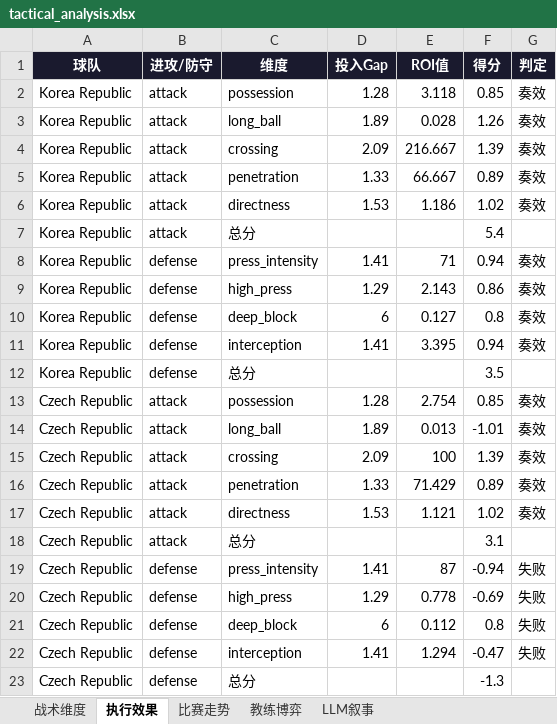
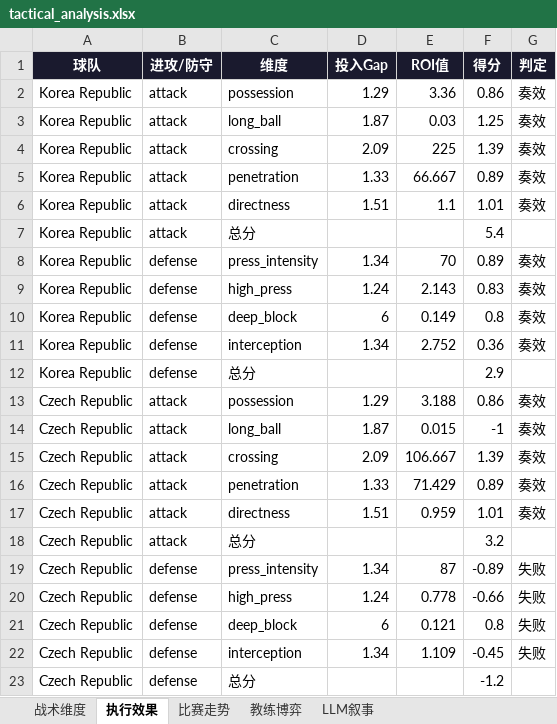
Before and after one commit to duoduocode/duoduocode-analyst, an Excel workbook: output/19609153_Korea_Republic_vs_Czech_Republic/tactical_analysis.xlsx, sheet 执行效果, drawn as a sheet; values as stored, in another font and other column widths than the file's, no borders; the diff names each change by its address in the sheet, - before the commit and + after, or states it on an @@ line.

```diff
--- a/output/19609153_Korea_Republic_vs_Czech_Republic/tactical_analysis.xlsx (sheet 执行效果)
+++ b/output/19609153_Korea_Republic_vs_Czech_Republic/tactical_analysis.xlsx (sheet 执行效果)
-D2 (投入Gap): 1.28
+D2 (投入Gap): 1.29
-E2 (ROI值): 3.118
+E2 (ROI值): 3.36
-F2 (得分): 0.85
+F2 (得分): 0.86
-D3 (投入Gap): 1.89
+D3 (投入Gap): 1.87
-E3 (ROI值): 0.028
+E3 (ROI值): 0.03
-F3 (得分): 1.26
+F3 (得分): 1.25
-E4 (ROI值): 216.667
+E4 (ROI值): 225
-D6 (投入Gap): 1.53
+D6 (投入Gap): 1.51
-E6 (ROI值): 1.186
+E6 (ROI值): 1.1
-F6 (得分): 1.02
+F6 (得分): 1.01
-D8 (投入Gap): 1.41
+D8 (投入Gap): 1.34
-E8 (ROI值): 71
+E8 (ROI值): 70
-F8 (得分): 0.94
+F8 (得分): 0.89
-D9 (投入Gap): 1.29
+D9 (投入Gap): 1.24
-F9 (得分): 0.86
+F9 (得分): 0.83
-E10 (ROI值): 0.127
+E10 (ROI值): 0.149
-D11 (投入Gap): 1.41
+D11 (投入Gap): 1.34
-E11 (ROI值): 3.395
+E11 (ROI值): 2.752
-F11 (得分): 0.94
+F11 (得分): 0.36
-F12 (得分): 3.5
+F12 (得分): 2.9
-D13 (投入Gap): 1.28
+D13 (投入Gap): 1.29
-E13 (ROI值): 2.754
+E13 (ROI值): 3.188
-F13 (得分): 0.85
+F13 (得分): 0.86
-D14 (投入Gap): 1.89
+D14 (投入Gap): 1.87
-E14 (ROI值): 0.013
+E14 (ROI值): 0.015
-F14 (得分): -1.01
+F14 (得分): -1
-E15 (ROI值): 100
+E15 (ROI值): 106.667
-D17 (投入Gap): 1.53
+D17 (投入Gap): 1.51
-E17 (ROI值): 1.121
+E17 (ROI值): 0.959
-F17 (得分): 1.02
+F17 (得分): 1.01
-F18 (得分): 3.1
+F18 (得分): 3.2
-D19 (投入Gap): 1.41
+D19 (投入Gap): 1.34
-F19 (得分): -0.94
+F19 (得分): -0.89
-D20 (投入Gap): 1.29
+D20 (投入Gap): 1.24
-F20 (得分): -0.69
+F20 (得分): -0.66
-E21 (ROI值): 0.112
+E21 (ROI值): 0.121
-D22 (投入Gap): 1.41
+D22 (投入Gap): 1.34
-E22 (ROI值): 1.294
+E22 (ROI值): 1.109
-F22 (得分): -0.47
+F22 (得分): -0.45
-F23 (得分): -1.3
+F23 (得分): -1.2
```
Also changed, not shown: sheet 战术维度, sheet LLM叙事, sheet 比赛走势, 18 other files.
